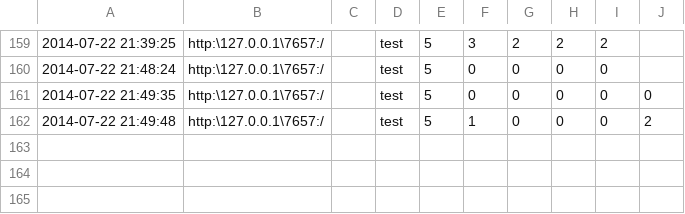
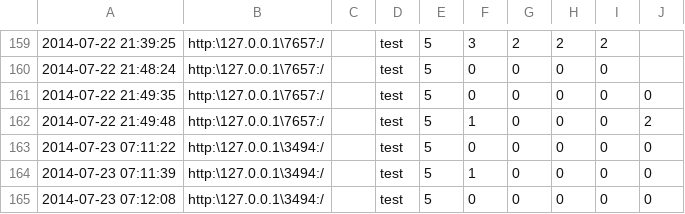
Before and after one commit to witusj/Quizii, a CSV file: Quizii_V6/results.csv, drawn as a sheet; only a part is shown, gaps mark what is left out.

```diff
--- a/Quizii_V6/results.csv
+++ b/Quizii_V6/results.csv
@@ -162 +162,4 @@
 2014-07-22 21:49:48,"http:\127.0.0.1\7657:/","","test"," 5",1,0,0,0,2
+2014-07-23 07:11:22,"http:\127.0.0.1\3494:/","","test"," 5",0,0,0,0,0
+2014-07-23 07:11:39,"http:\127.0.0.1\3494:/","","test"," 5",1,0,0,0,0
+2014-07-23 07:12:08,"http:\127.0.0.1\3494:/","","test"," 5",0,0,0,0,0
```
Also changed, not shown: Quizii_V6/Vragen.csv, 3 other files.
